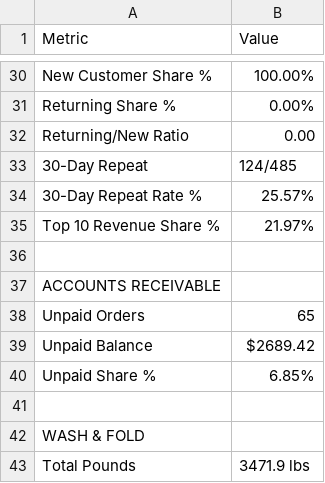
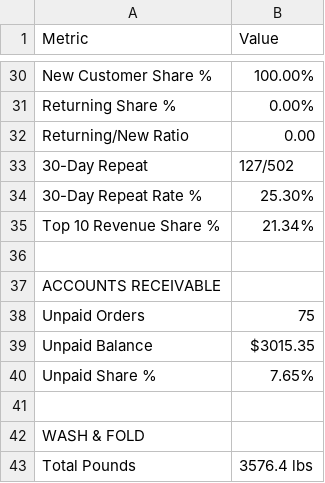
Before and after one commit to tauficksimon/FRESH.-Dashboard, a CSV file: summary_metrics.csv, drawn as a sheet; only a part is shown, gaps mark what is left out; the diff covers the shown part only.

```diff
--- a/summary_metrics.csv
+++ b/summary_metrics.csv
@@ -32,12 +32,12 @@ Returning Share %,0.00%
 Returning/New Ratio,0.00
-30-Day Repeat,124/485
-30-Day Repeat Rate %,25.57%
-Top 10 Revenue Share %,21.97%
+30-Day Repeat,127/502
+30-Day Repeat Rate %,25.30%
+Top 10 Revenue Share %,21.34%
 ,
 ACCOUNTS RECEIVABLE,
-Unpaid Orders,65
-Unpaid Balance,$2689.42
-Unpaid Share %,6.85%
+Unpaid Orders,75
+Unpaid Balance,$3015.35
+Unpaid Share %,7.65%
 ,
 WASH & FOLD,
-Total Pounds,3471.9 lbs
+Total Pounds,3576.4 lbs
```
Also changed, not shown: 17 edited cells elsewhere in this file, 5 other files.
